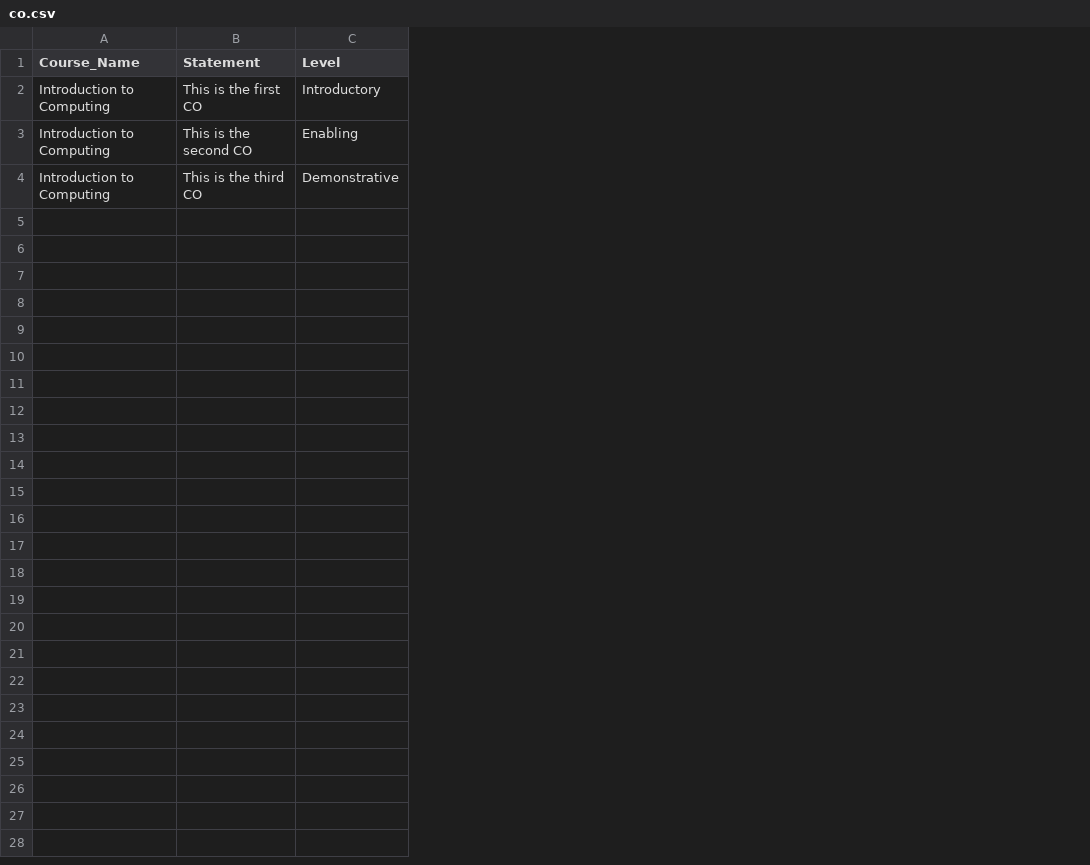
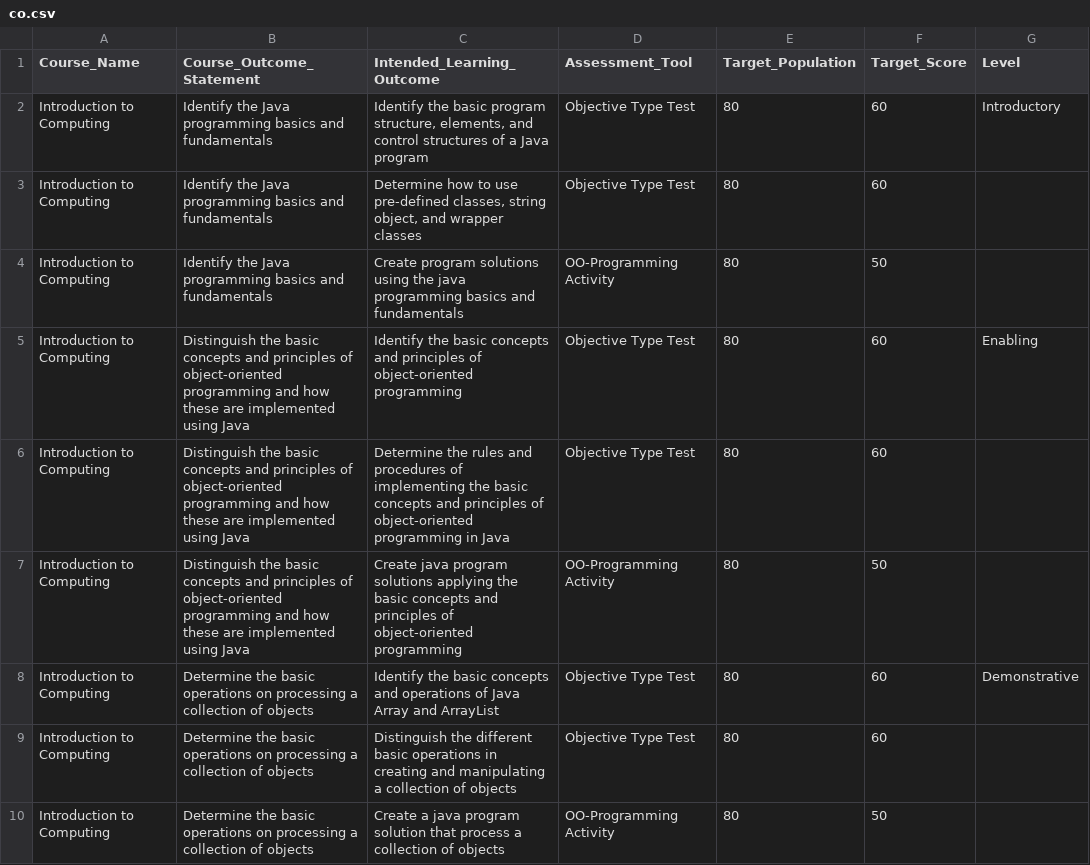
Before and after one commit to Xaidel/C.O.M.S, a CSV file: csv/co.csv, drawn as a sheet; removed rows and columns are numbered as before the commit, all else as after; the diff names each change by its address in the sheet, - before the commit and + after, or states it on an @@ line.

```diff
--- a/csv/co.csv
+++ b/csv/co.csv
-column B (Statement), rows 2-4: This is the first CO | This is the second CO | This is the third CO
+column B (Course_Outcome_Statement), row 2: Identify the Java programming basics and fundamentals; row 5: Distinguish the basic concepts and principles of object-oriented programming and how these are implemented using Java; row 8: Determine the basic operations on processing a collection of objects
+column C (Intended_Learning_Outcome), row 2: Identify the basic program structure, elements, and control structures of a Java program; row 5: Identify the basic concepts and principles of object-oriented programming; row 8: Identify the basic concepts and operations of Java Array and ArrayList
+column D (Assessment_Tool), row 2: Objective Type Test; row 5: Objective Type Test; row 8: Objective Type Test
+column E (Target_Population), row 2: 80; row 5: 80; row 8: 80
+column F (Target_Score), row 2: 60; row 5: 60; row 8: 60
+row 3: Introduction to Computing | Identify the Java programming basics and fundamentals | Determine how to use pre-defined classes, string object, and wrapper classes | Objective Type Test | 80 | 60
+row 4: Introduction to Computing | Identify the Java programming basics and fundamentals | Create program solutions using the java programming basics and fundamentals | OO-Programming Activity | 80 | 50
+row 6: Introduction to Computing | Distinguish the basic concepts and principles of object-oriented programming and how these are implemented using Java | Determine the rules and procedures of implementing the basic concepts and principles of object-oriented programming in Java | Objective Type Test | 80 | 60
+row 7: Introduction to Computing | Distinguish the basic concepts and principles of object-oriented programming and how these are implemented using Java | Create java program solutions applying the basic concepts and principles of object-oriented programming | OO-Programming Activity | 80 | 50
+row 9: Introduction to Computing | Determine the basic operations on processing a collection of objects | Distinguish the different basic operations in creating and manipulating a collection of objects | Objective Type Test | 80 | 60
+row 10: Introduction to Computing | Determine the basic operations on processing a collection of objects | Create a java program solution that process a collection of objects | OO-Programming Activity | 80 | 50
```
Also changed, not shown: 5 other files.
